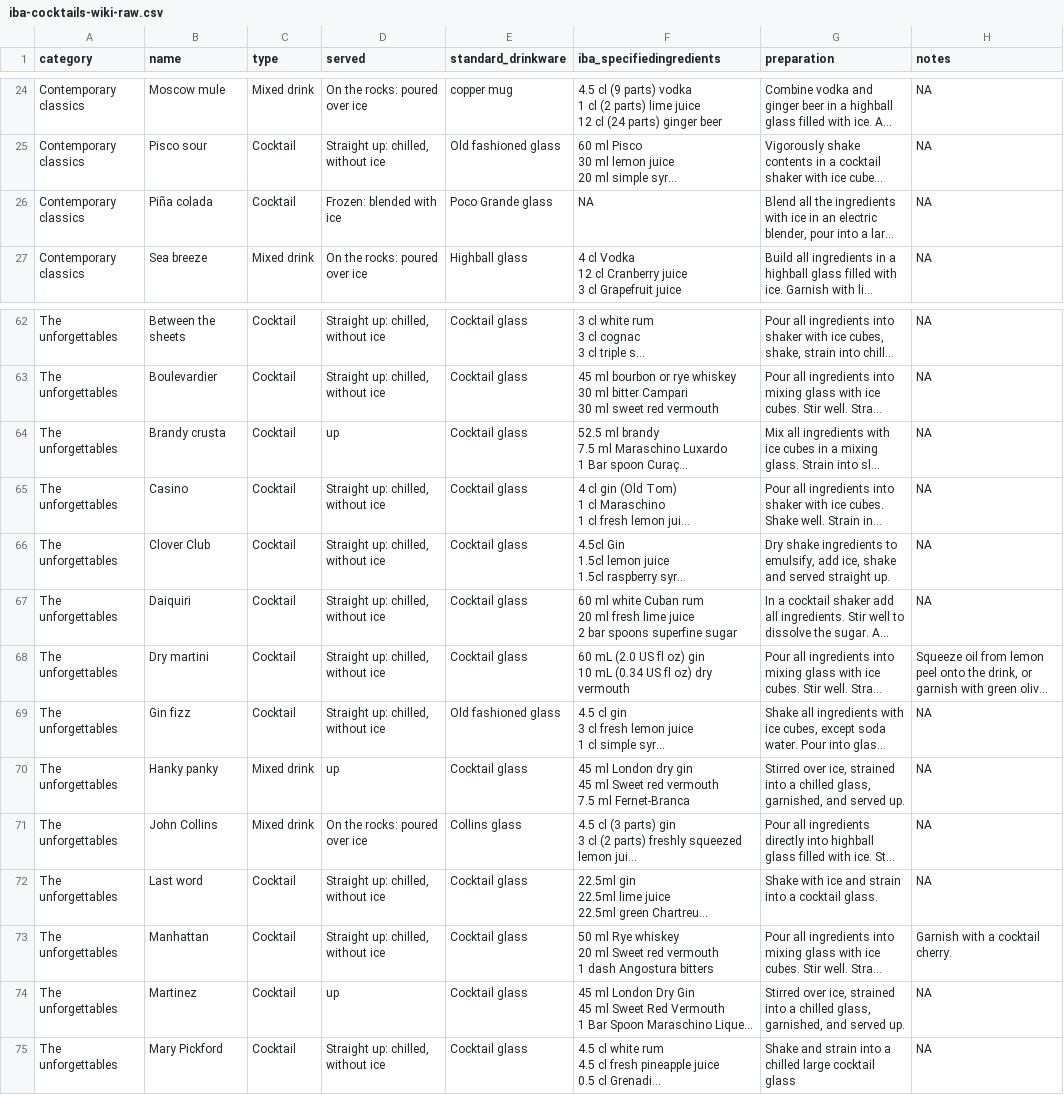
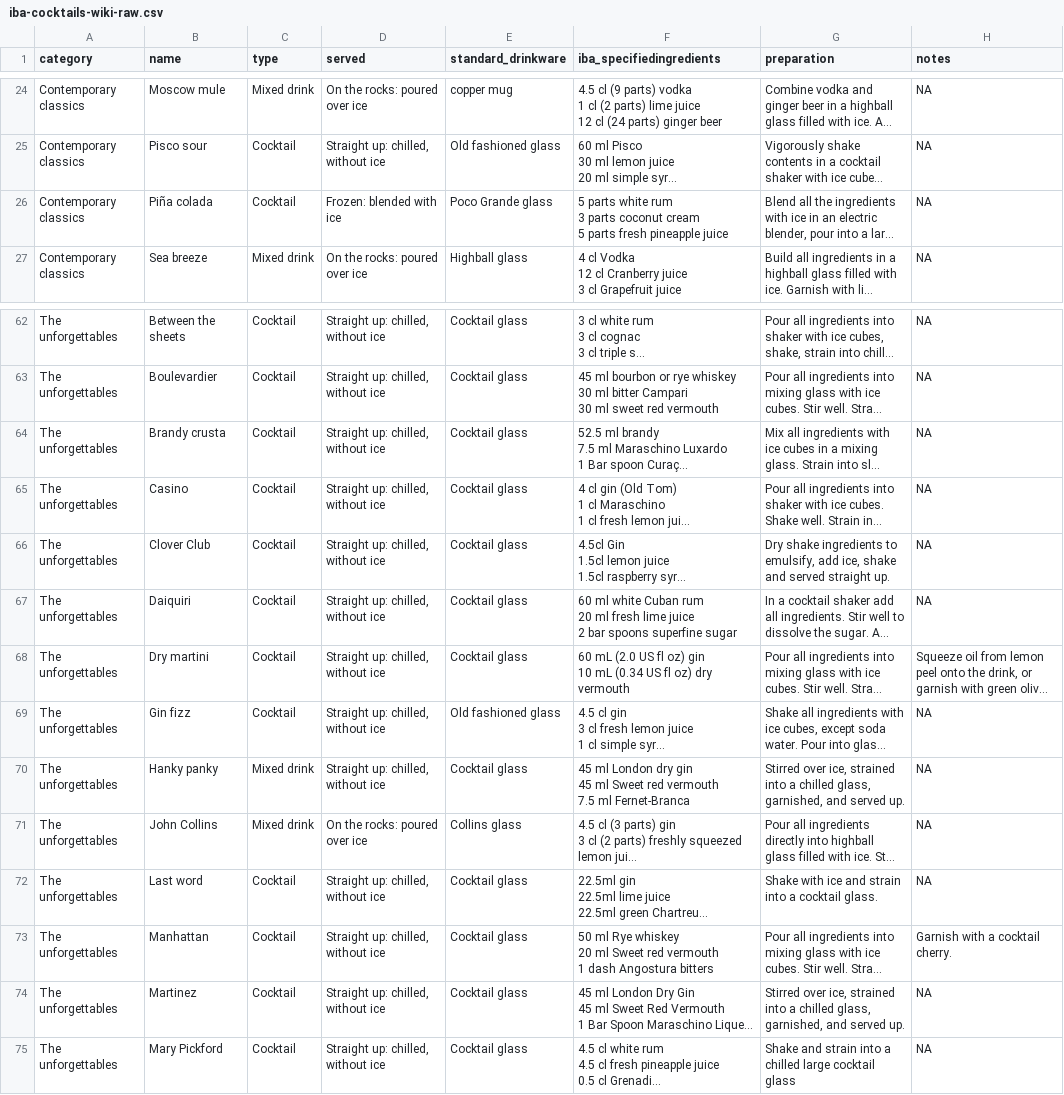
Before and after one commit to rasmusab/iba-cocktails, a CSV file: wikipedia/iba-cocktails-wiki-raw.csv, drawn as a sheet; only a part is shown, gaps mark what is left out; long unchanged cells end in …; ↵ is a line break in a cell; the diff names each change by its address in the sheet, - before the commit and + after, or states it on an @@ line.

Commit message:
Corrected the wikipedia pages of some cocktails.

```diff
--- a/wikipedia/iba-cocktails-wiki-raw.csv
+++ b/wikipedia/iba-cocktails-wiki-raw.csv
-F26 (iba_specifiedingredients): NA
+F26 (iba_specifiedingredients): 5 parts white rum ↵ 3 parts coconut cream ↵ 5 parts fresh pineapple juice
-D64 (served): up
+D64 (served): Straight up: chilled, without ice
-D70 (served): up
+D70 (served): Straight up: chilled, without ice
-D74 (served): up
+D74 (served): Straight up: chilled, without ice
```
